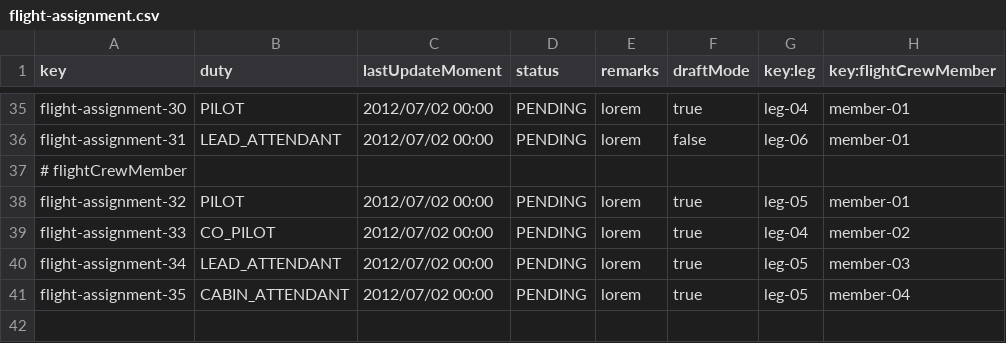
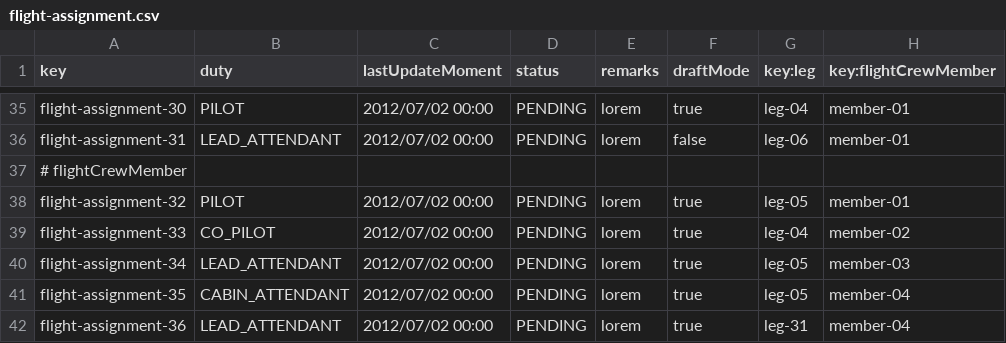
Before and after one commit to rubpergar/Acme-ANS-C3, a CSV file: src/main/resources/WEB-INF/data/sample/flight-assignment.csv, drawn as a sheet; only a part is shown, gaps mark what is left out; the diff names each change by its address in the sheet, - before the commit and + after, or states it on an @@ line.

```diff
--- a/src/main/resources/WEB-INF/data/sample/flight-assignment.csv
+++ b/src/main/resources/WEB-INF/data/sample/flight-assignment.csv
+row 42: flight-assignment-36 | LEAD_ATTENDANT | 2012/07/02 00:00 | PENDING | lorem | true | leg-31 | member-04
```
Also changed, not shown: 10 other files.
